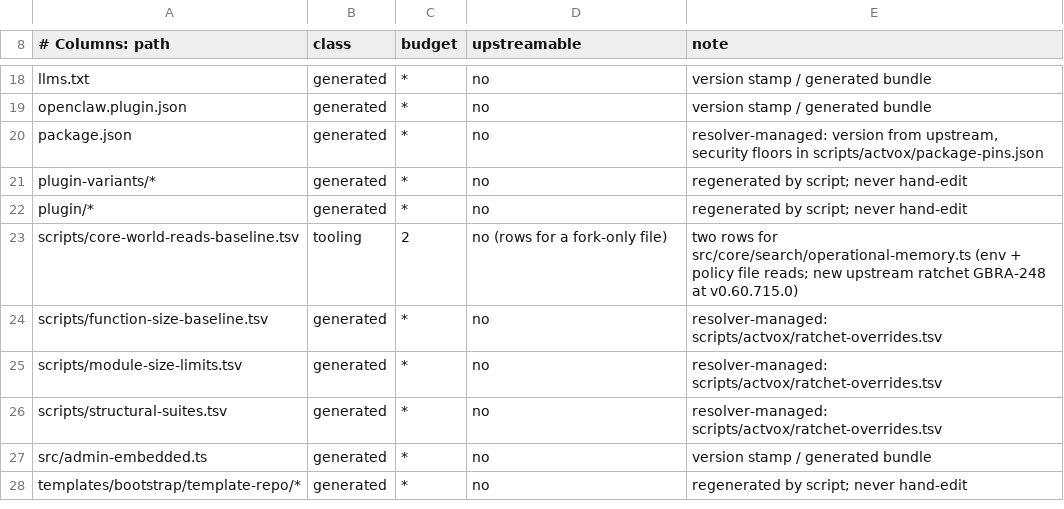
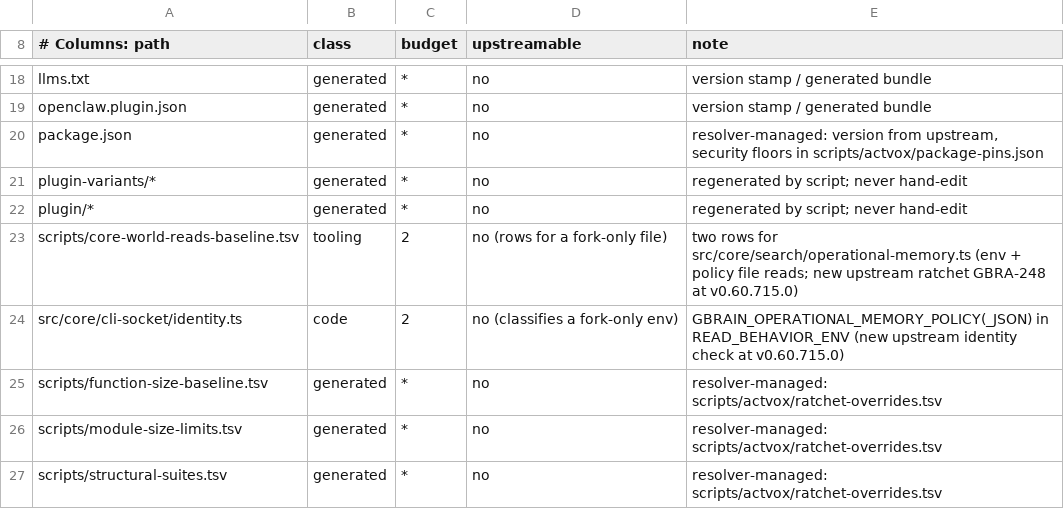
Before and after one commit to ActVox/gbrain, a TSV file: scripts/actvox/patch-inventory.tsv, drawn as a sheet; only a part is shown, gaps mark what is left out; the shorter side is filled out with more unchanged rows.

```diff
--- a/scripts/actvox/patch-inventory.tsv
+++ b/scripts/actvox/patch-inventory.tsv
@@ -23,2 +23,3 @@ plugin/*	generated	*	no	regenerated by script; never hand-edit
 scripts/core-world-reads-baseline.tsv	tooling	2	no (rows for a fork-only file)	two rows for src/core/search/operational-memory.ts (env + policy file reads; new upstream ratchet GBRA-248 at v0.60.715.0)
+src/core/cli-socket/identity.ts	code	2	no (classifies a fork-only env)	GBRAIN_OPERATIONAL_MEMORY_POLICY(_JSON) in READ_BEHAVIOR_ENV (new upstream identity check at v0.60.715.0)
 scripts/function-size-baseline.tsv	generated	*	no	resolver-managed: scripts/actvox/ratchet-overrides.tsv
```
Also changed, not shown: 1 other file.
